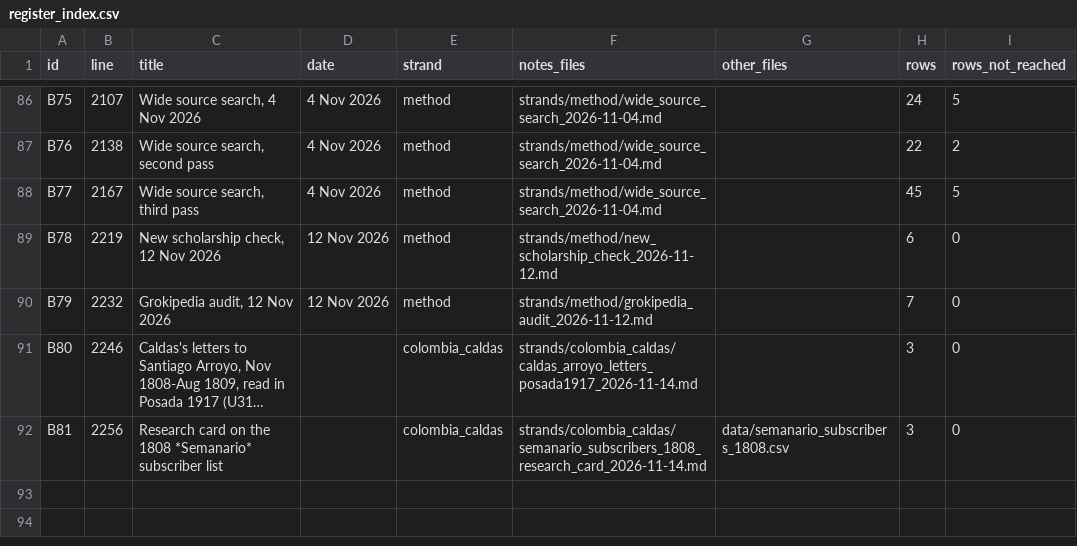
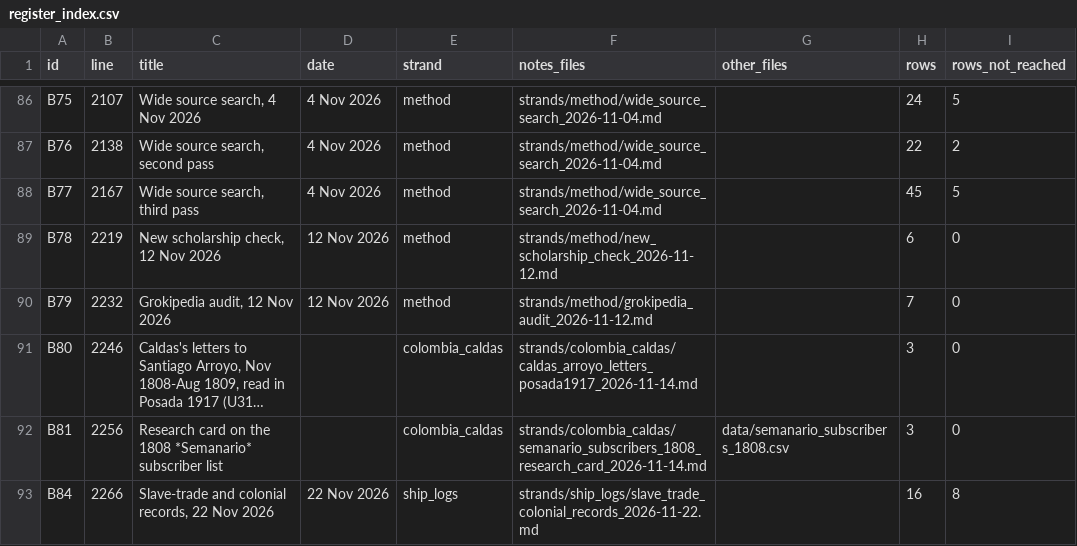
Before and after one commit to WilliamJohnSuk/1808-eruption-search, a CSV file: sources/register_index.csv, drawn as a sheet; only a part is shown, gaps mark what is left out; long unchanged cells end in …; the diff names each change by its address in the sheet, - before the commit and + after, or states it on an @@ line.

```diff
--- a/sources/register_index.csv
+++ b/sources/register_index.csv
+row 93: B84 | 2266 | Slave-trade and colonial records, 22 Nov 2026 | 22 Nov 2026 | ship_logs | strands/ship_logs/slave_trade_colonial_records_2026-11-22.md |  | 16 | 8
```
Also changed, not shown: 6 other files.
